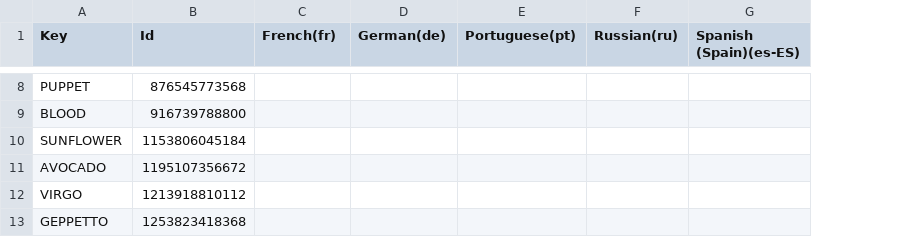
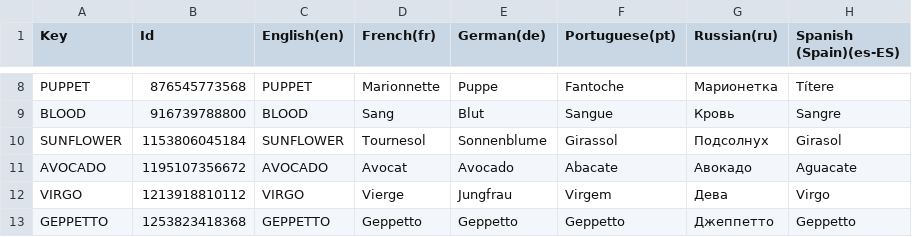
Before and after one commit to game-mechanic/bws-sort, a CSV file: Assets/Localization/red_things_export.csv, drawn as a sheet; only a part is shown, gaps mark what is left out; addresses are those after the commit; the diff covers the shown part only; the diff names each change by its address in the sheet, - before the commit and + after, or states it on an @@ line.

```diff
--- a/Assets/Localization/red_things_export.csv
+++ b/Assets/Localization/red_things_export.csv
+column C (English(en)), rows 8-13: PUPPET | BLOOD | SUNFLOWER | AVOCADO | VIRGO | GEPPETTO
-D8 (French(fr)): (empty)
+D8 (French(fr)): Marionnette
-E8 (German(de)): (empty)
+E8 (German(de)): Puppe
-F8 (Portuguese(pt)): (empty)
+F8 (Portuguese(pt)): Fantoche
-G8 (Russian(ru)): (empty)
+G8 (Russian(ru)): Марионетка
-H8 (Spanish (Spain)(es-ES)): (empty)
+H8 (Spanish (Spain)(es-ES)): Títere
-D9 (French(fr)): (empty)
+D9 (French(fr)): Sang
-E9 (German(de)): (empty)
+E9 (German(de)): Blut
-F9 (Portuguese(pt)): (empty)
+F9 (Portuguese(pt)): Sangue
-G9 (Russian(ru)): (empty)
+G9 (Russian(ru)): Кровь
-H9 (Spanish (Spain)(es-ES)): (empty)
+H9 (Spanish (Spain)(es-ES)): Sangre
-D10 (French(fr)): (empty)
+D10 (French(fr)): Tournesol
-E10 (German(de)): (empty)
+E10 (German(de)): Sonnenblume
-F10 (Portuguese(pt)): (empty)
+F10 (Portuguese(pt)): Girassol
-G10 (Russian(ru)): (empty)
+G10 (Russian(ru)): Подсолнух
-H10 (Spanish (Spain)(es-ES)): (empty)
+H10 (Spanish (Spain)(es-ES)): Girasol
-D11 (French(fr)): (empty)
+D11 (French(fr)): Avocat
-E11 (German(de)): (empty)
+E11 (German(de)): Avocado
-F11 (Portuguese(pt)): (empty)
+F11 (Portuguese(pt)): Abacate
-G11 (Russian(ru)): (empty)
+G11 (Russian(ru)): Авокадо
-H11 (Spanish (Spain)(es-ES)): (empty)
+H11 (Spanish (Spain)(es-ES)): Aguacate
-D12 (French(fr)): (empty)
+D12 (French(fr)): Vierge
-E12 (German(de)): (empty)
+E12 (German(de)): Jungfrau
-F12 (Portuguese(pt)): (empty)
+F12 (Portuguese(pt)): Virgem
-G12 (Russian(ru)): (empty)
+G12 (Russian(ru)): Дева
-H12 (Spanish (Spain)(es-ES)): (empty)
+H12 (Spanish (Spain)(es-ES)): Virgo
-D13 (French(fr)): (empty)
+D13 (French(fr)): Geppetto
-E13 (German(de)): (empty)
+E13 (German(de)): Geppetto
-F13 (Portuguese(pt)): (empty)
+F13 (Portuguese(pt)): Geppetto
-G13 (Russian(ru)): (empty)
+G13 (Russian(ru)): Джеппетто
-H13 (Spanish (Spain)(es-ES)): (empty)
+H13 (Spanish (Spain)(es-ES)): Geppetto
```
Also changed, not shown: 1 added row and 115 edited cells elsewhere in this file, 31 other files.
